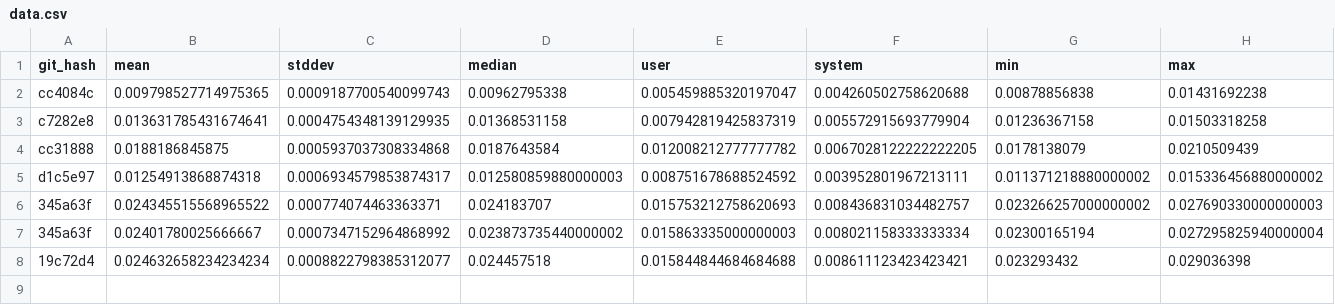
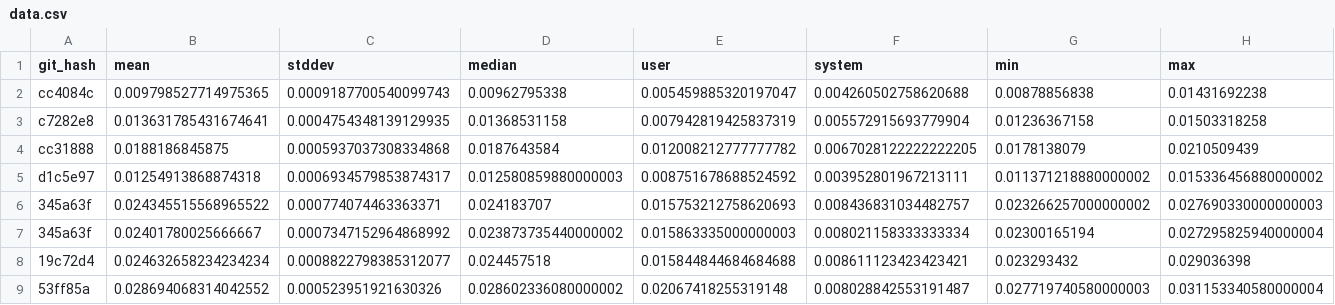
Before and after one commit to zacharytq/neovim-config, a CSV file: benchmarks/dev/data.csv, drawn as a sheet; only a part is shown; rows hold the shown columns only; the diff names each change by its address in the sheet, - before the commit and + after, or states it on an @@ line.

```diff
--- a/benchmarks/dev/data.csv
+++ b/benchmarks/dev/data.csv
+row 9: 53ff85a | 0.028694068314042552 | 0.000523951921630326 | 0.028602336080000002 | 0.02067418255319148 | 0.008028842553191487 | 0.027719740580000003 | 0.031153340580000004
```
Also changed, not shown: 1 other file.
